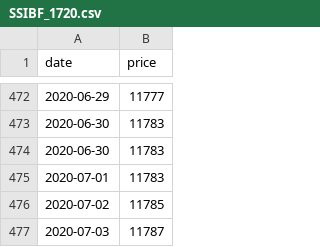
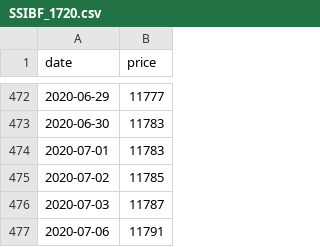
Before and after one commit to vhoanghac/blog, a CSV file: data/SSIBF_1720.csv, drawn as a sheet; only a part is shown, gaps mark what is left out; the shorter side is filled out with more unchanged rows; the diff names each change by its address in the sheet, - before the commit and + after, or states it on an @@ line.

Commit message:
Quỹ trái phiếu SSIBF _ xóa date bị trùng

```diff
--- a/data/SSIBF_1720.csv
+++ b/data/SSIBF_1720.csv
-row 474: 2020-06-30 | 11783
```
